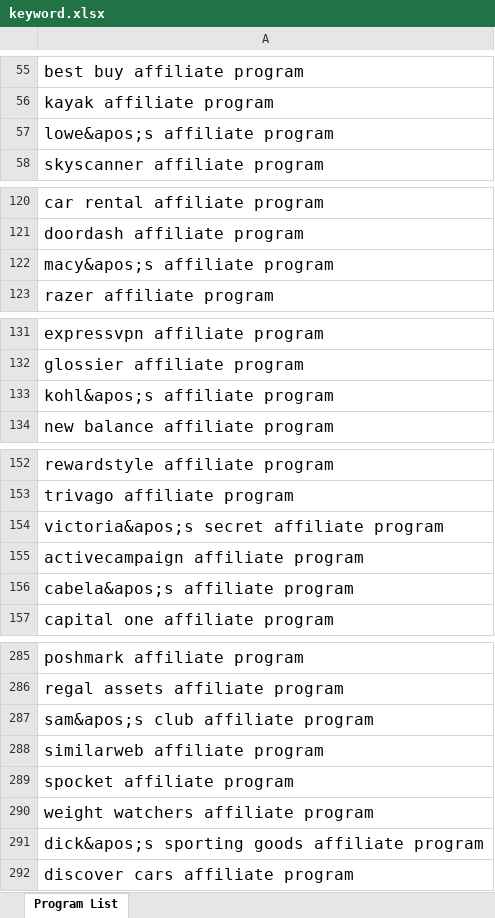
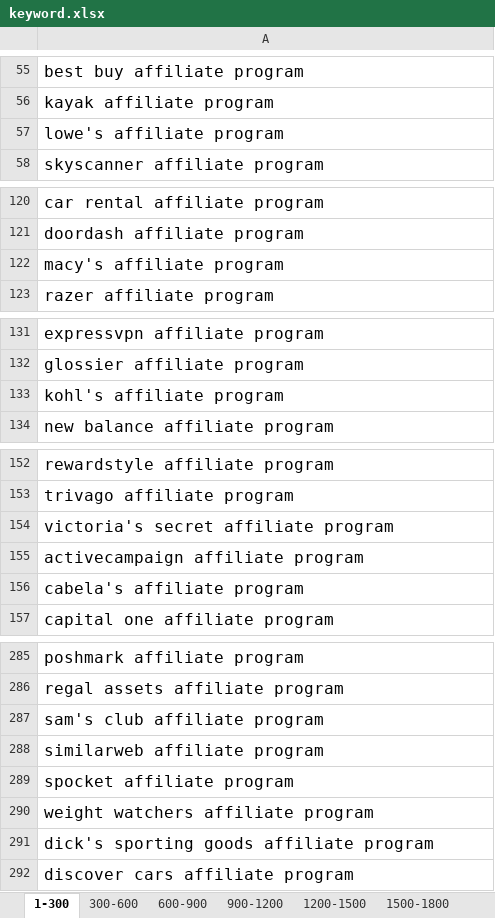
Before and after one commit to tiendungkid/uppromote-perplexity, an Excel workbook: resources/origin/keyword.xlsx, sheet 1-300, drawn as a sheet; only a part is shown, gaps mark what is left out; values as stored, in another font and other column widths than the file's, no borders; the diff covers the shown part only; the diff names each change by its address in the sheet, - before the commit and + after, or states it on an @@ line.

```diff
--- a/resources/origin/keyword.xlsx (sheet 1-300)
+++ b/resources/origin/keyword.xlsx (sheet 1-300)
-sheet tab: Program List
+sheet tab: 1-300
+sheet tab: 300-600
+sheet tab: 600-900
+sheet tab: 900-1200
+sheet tab: 1200-1500
+sheet tab: 1500-1800
-A57: lowe&apos;s affiliate program
+A57: lowe's affiliate program
-A122: macy&apos;s affiliate program
+A122: macy's affiliate program
-A133: kohl&apos;s affiliate program
+A133: kohl's affiliate program
-A154: victoria&apos;s secret affiliate program
+A154: victoria's secret affiliate program
-A156: cabela&apos;s affiliate program
+A156: cabela's affiliate program
-A287: sam&apos;s club affiliate program
+A287: sam's club affiliate program
-A291: dick&apos;s sporting goods affiliate program
+A291: dick's sporting goods affiliate program
```
Also changed, not shown: 1691 removed rows and 1 edited cell elsewhere in this sheet, other sheet tabs, 5 other files.
